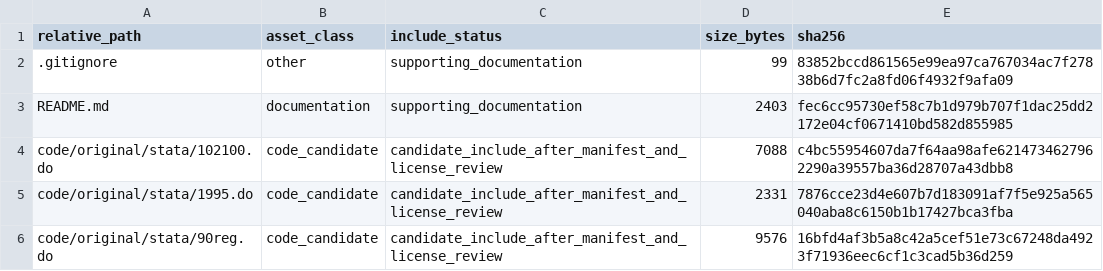
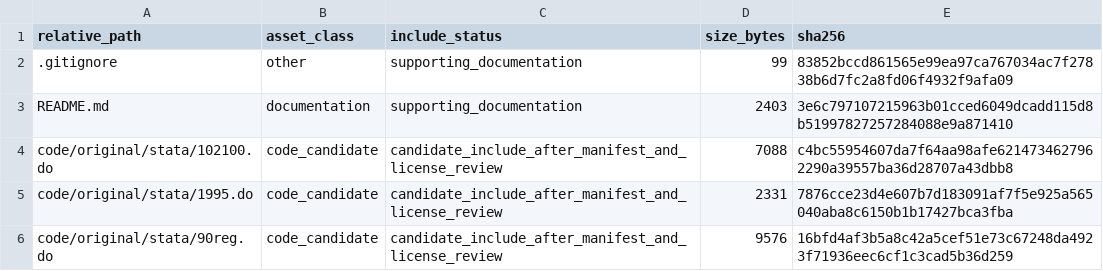
Before and after one commit to dlevinson/paper-2002-03-road-capacity-and-the-allocation-of-time, a CSV file: PACKAGE_MANIFEST.csv, drawn as a sheet; only a part is shown.

Commit message:
Prepare public package snapshot

```diff
--- a/PACKAGE_MANIFEST.csv
+++ b/PACKAGE_MANIFEST.csv
@@ -2,3 +2,3 @@ relative_path,asset_class,include_status,size_bytes,sha256
 .gitignore,other,supporting_documentation,99,83852bccd861565e99ea97ca767034ac7f27838b6d7fc2a8fd06f4932f9afa09
-README.md,documentation,supporting_documentation,2403,fec6cc95730ef58c7b1d979b707f1dac25dd2172e04cf0671410bd582d855985
+README.md,documentation,supporting_documentation,2403,3e6c797107215963b01cced6049dcadd115d8b51997827257284088e9a871410
 code/original/stata/102100.do,code_candidate,candidate_include_after_manifest_and_license_review,7088,c4bc55954607da7f64aa98afe6214734627962290a39557ba36d28707a43dbb8
```
Also changed, not shown: 5 other files.
